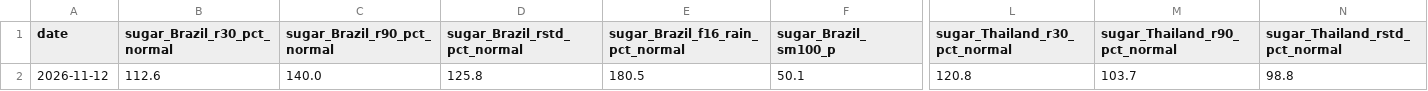
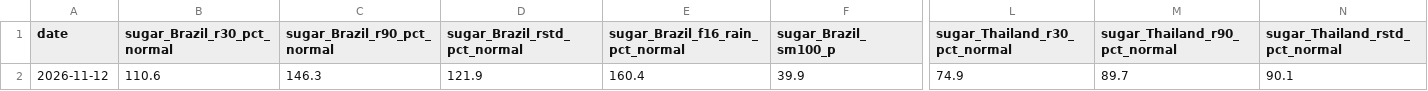
Before and after one commit to BMR-Com/Brazil--trade, a CSV file: data/geo/weighted_hist.csv, drawn as a sheet; only a part is shown, gaps mark what is left out; the diff covers the shown part only; the diff names each change by its address in the sheet, - before the commit and + after, or states it on an @@ line.

```diff
--- a/data/geo/weighted_hist.csv
+++ b/data/geo/weighted_hist.csv
-B2 (sugar_Brazil_r30_pct_normal): 112.6
+B2 (sugar_Brazil_r30_pct_normal): 110.6
-C2 (sugar_Brazil_r90_pct_normal): 140.0
+C2 (sugar_Brazil_r90_pct_normal): 146.3
-D2 (sugar_Brazil_rstd_pct_normal): 125.8
+D2 (sugar_Brazil_rstd_pct_normal): 121.9
-E2 (sugar_Brazil_f16_rain_pct_normal): 180.5
+E2 (sugar_Brazil_f16_rain_pct_normal): 160.4
-F2 (sugar_Brazil_sm100_p): 50.1
+F2 (sugar_Brazil_sm100_p): 39.9
-L2 (sugar_Thailand_r30_pct_normal): 120.8
+L2 (sugar_Thailand_r30_pct_normal): 74.9
-M2 (sugar_Thailand_r90_pct_normal): 103.7
+M2 (sugar_Thailand_r90_pct_normal): 89.7
-N2 (sugar_Thailand_rstd_pct_normal): 98.8
+N2 (sugar_Thailand_rstd_pct_normal): 90.1
```
Also changed, not shown: 2 edited cells elsewhere in this file, 21 other files.
